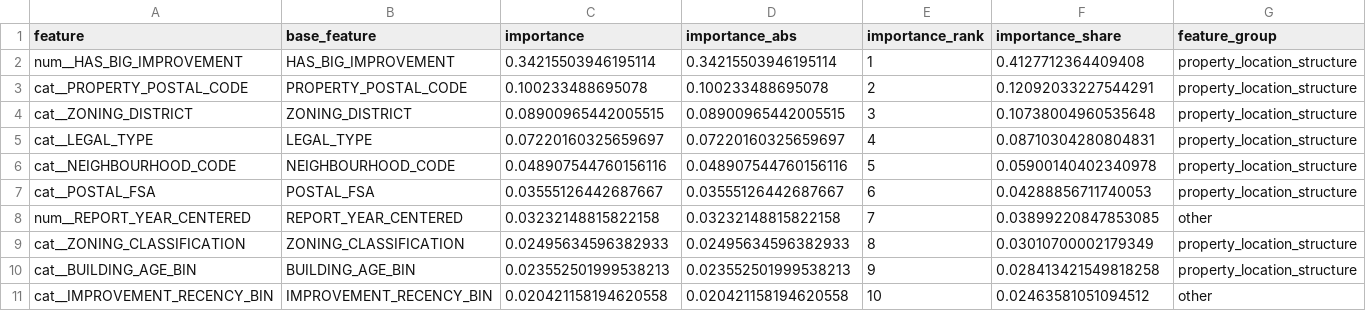
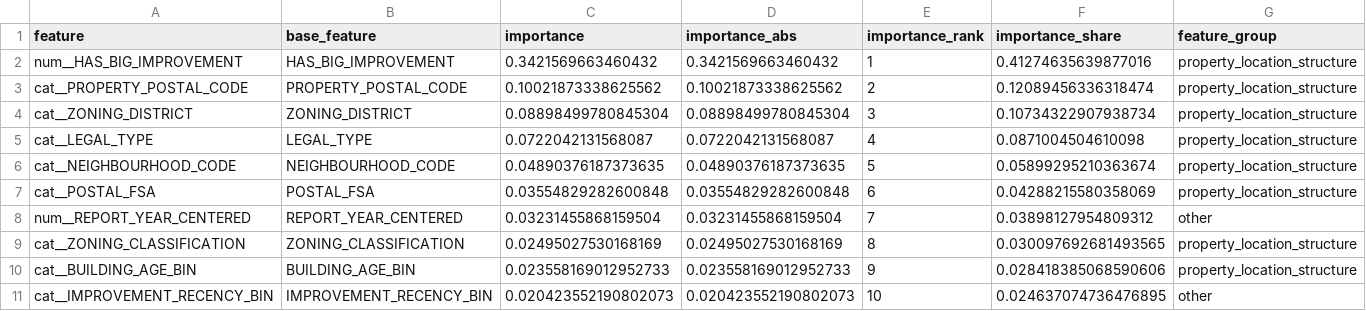
Before and after one commit to HaoC916/Vancouver-Land-Value-Prediction-System, a CSV file: reports/figures/model_feature_importance.csv, drawn as a sheet; only a part is shown; the diff covers the shown part only.

```diff
--- a/reports/figures/model_feature_importance.csv
+++ b/reports/figures/model_feature_importance.csv
@@ -1,11 +1,11 @@
 feature,base_feature,importance,importance_abs,importance_rank,importance_share,feature_group
-num__HAS_BIG_IMPROVEMENT,HAS_BIG_IMPROVEMENT,0.34215503946195114,0.34215503946195114,1,0.4127712364409408,property_location_structure
-cat__PROPERTY_POSTAL_CODE,PROPERTY_POSTAL_CODE,0.100233488695078,0.100233488695078,2,0.12092033227544291,property_location_structure
-cat__ZONING_DISTRICT,ZONING_DISTRICT,0.08900965442005515,0.08900965442005515,3,0.10738004960535648,property_location_structure
-cat__LEGAL_TYPE,LEGAL_TYPE,0.07220160325659697,0.07220160325659697,4,0.08710304280804831,property_location_structure
-cat__NEIGHBOURHOOD_CODE,NEIGHBOURHOOD_CODE,0.048907544760156116,0.048907544760156116,5,0.05900140402340978,property_location_structure
-cat__POSTAL_FSA,POSTAL_FSA,0.03555126442687667,0.03555126442687667,6,0.04288856711740053,property_location_structure
-num__REPORT_YEAR_CENTERED,REPORT_YEAR_CENTERED,0.03232148815822158,0.03232148815822158,7,0.03899220847853085,other
-cat__ZONING_CLASSIFICATION,ZONING_CLASSIFICATION,0.02495634596382933,0.02495634596382933,8,0.03010700002179349,property_location_structure
-cat__BUILDING_AGE_BIN,BUILDING_AGE_BIN,0.023552501999538213,0.023552501999538213,9,0.028413421549818258,property_location_structure
-cat__IMPROVEMENT_RECENCY_BIN,IMPROVEMENT_RECENCY_BIN,0.020421158194620558,0.020421158194620558,10,0.02463581051094512,other
+num__HAS_BIG_IMPROVEMENT,HAS_BIG_IMPROVEMENT,0.3421569663460432,0.3421569663460432,1,0.41274635639877016,property_location_structure
+cat__PROPERTY_POSTAL_CODE,PROPERTY_POSTAL_CODE,0.10021873338625562,0.10021873338625562,2,0.12089456336318474,property_location_structure
+cat__ZONING_DISTRICT,ZONING_DISTRICT,0.08898499780845304,0.08898499780845304,3,0.10734322907938734,property_location_structure
+cat__LEGAL_TYPE,LEGAL_TYPE,0.0722042131568087,0.0722042131568087,4,0.0871004504610098,property_location_structure
+cat__NEIGHBOURHOOD_CODE,NEIGHBOURHOOD_CODE,0.04890376187373635,0.04890376187373635,5,0.05899295210363674,property_location_structure
+cat__POSTAL_FSA,POSTAL_FSA,0.03554829282600848,0.03554829282600848,6,0.04288215580358069,property_location_structure
+num__REPORT_YEAR_CENTERED,REPORT_YEAR_CENTERED,0.03231455868159504,0.03231455868159504,7,0.03898127954809312,other
+cat__ZONING_CLASSIFICATION,ZONING_CLASSIFICATION,0.02495027530168169,0.02495027530168169,8,0.030097692681493565,property_location_structure
+cat__BUILDING_AGE_BIN,BUILDING_AGE_BIN,0.023558169012952733,0.023558169012952733,9,0.028418385068590606,property_location_structure
+cat__IMPROVEMENT_RECENCY_BIN,IMPROVEMENT_RECENCY_BIN,0.020423552190802073,0.020423552190802073,10,0.024637074736476895,other
```
Also changed, not shown: 66 edited cells elsewhere in this file, reports/figures/model_feature_importance_grouped.csv, reports/figures/model_metrics.csv, 11 other files.
